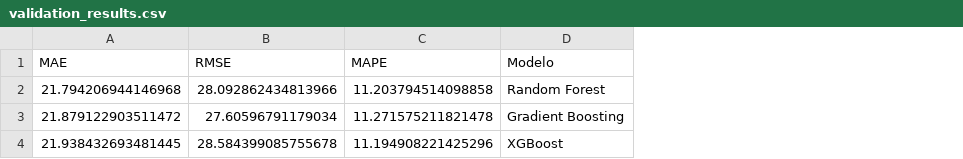
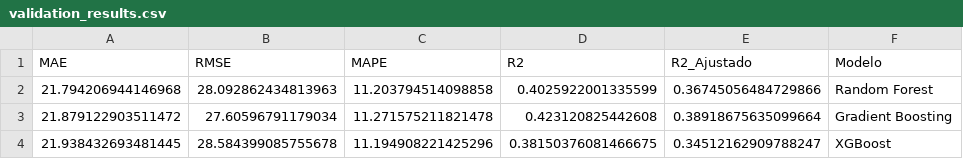
Before and after one commit to angelo25-cb/proyecto_SemI, a CSV file: data/results/validation_results.csv, drawn as a sheet; the diff names each change by its address in the sheet, - before the commit and + after, or states it on an @@ line.

```diff
--- a/data/results/validation_results.csv
+++ b/data/results/validation_results.csv
+column D (R2), rows 2-4: 0.4025922001335599 | 0.423120825442608 | 0.38150376081466675
+column E (R2_Ajustado), rows 2-4: 0.36745056484729866 | 0.38918675635099664 | 0.34512162909788247
-B2 (RMSE): 28.092862434813966
+B2 (RMSE): 28.092862434813963
```
Also changed, not shown: 13 other files.
